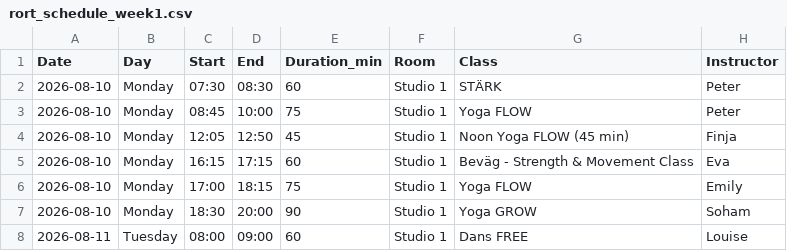
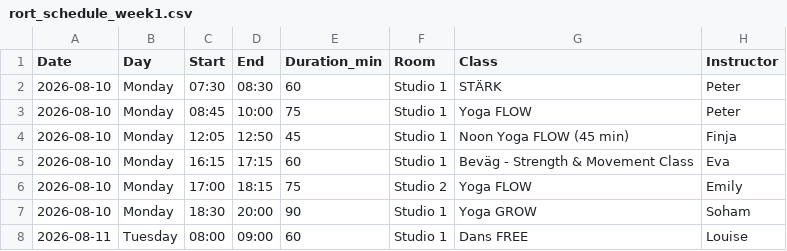
Before and after one commit to FreddyAngelo/rort-calendar, a CSV file: data/rort_schedule_week1.csv, drawn as a sheet; only a part is shown.

```diff
--- a/data/rort_schedule_week1.csv
+++ b/data/rort_schedule_week1.csv
@@ -5,3 +5,3 @@ Date,Day,Start,End,Duration_min,Room,Class,Instructor
 2026-08-10,Monday,16:15,17:15,60,Studio 1,Beväg - Strength & Movement Class,Eva
-2026-08-10,Monday,17:00,18:15,75,Studio 1,Yoga FLOW,Emily
+2026-08-10,Monday,17:00,18:15,75,Studio 2,Yoga FLOW,Emily
 2026-08-10,Monday,18:30,20:00,90,Studio 1,Yoga GROW,Soham
```
Also changed, not shown: data/rort_schedule_week11.csv, data/rort_schedule_week3.csv, 3 other files.
